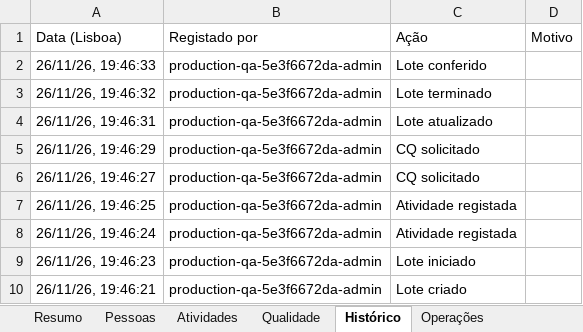
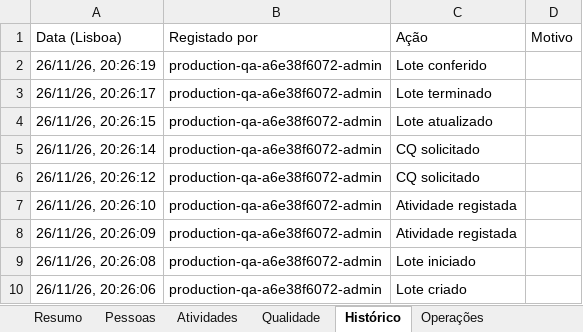
Before and after one commit to sergioibiza5-art/app-gestao-manutencao, an Excel workbook: outputs/production-test.xlsx, sheet Histórico, drawn as a sheet; values as stored, in another font and other column widths than the file's, no borders; the diff names each change by its address in the sheet, - before the commit and + after, or states it on an @@ line.

```diff
--- a/outputs/production-test.xlsx (sheet Histórico)
+++ b/outputs/production-test.xlsx (sheet Histórico)
-A2 (Data (Lisboa)): 26/11/26, 19:46:33
+A2 (Data (Lisboa)): 26/11/26, 20:26:19
-B2:B10 (Registado por): production-qa-5e3f6672da-admin
+B2:B10 (Registado por): production-qa-a6e38f6072-admin
-A3 (Data (Lisboa)): 26/11/26, 19:46:32
+A3 (Data (Lisboa)): 26/11/26, 20:26:17
-A4 (Data (Lisboa)): 26/11/26, 19:46:31
+A4 (Data (Lisboa)): 26/11/26, 20:26:15
-A5 (Data (Lisboa)): 26/11/26, 19:46:29
+A5 (Data (Lisboa)): 26/11/26, 20:26:14
-A6 (Data (Lisboa)): 26/11/26, 19:46:27
+A6 (Data (Lisboa)): 26/11/26, 20:26:12
-A7 (Data (Lisboa)): 26/11/26, 19:46:25
+A7 (Data (Lisboa)): 26/11/26, 20:26:10
-A8 (Data (Lisboa)): 26/11/26, 19:46:24
+A8 (Data (Lisboa)): 26/11/26, 20:26:09
-A9 (Data (Lisboa)): 26/11/26, 19:46:23
+A9 (Data (Lisboa)): 26/11/26, 20:26:08
-A10 (Data (Lisboa)): 26/11/26, 19:46:21
+A10 (Data (Lisboa)): 26/11/26, 20:26:06
```
Also changed, not shown: sheet Resumo, sheet Pessoas, sheet Atividades, sheet Qualidade, 11 other files.
